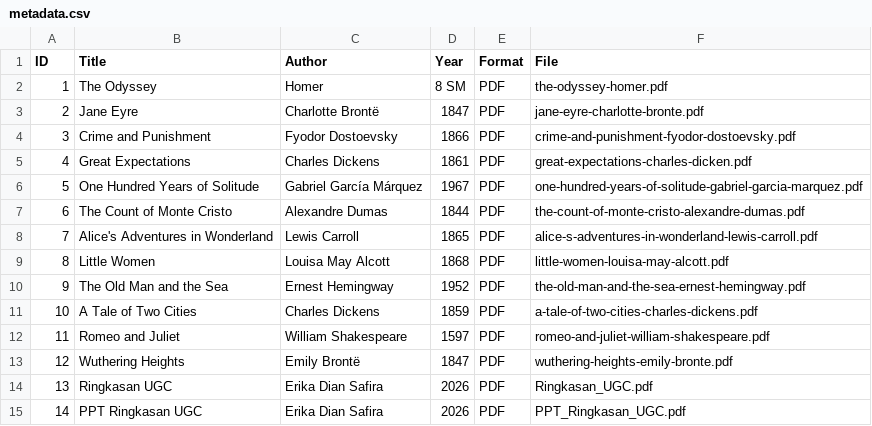
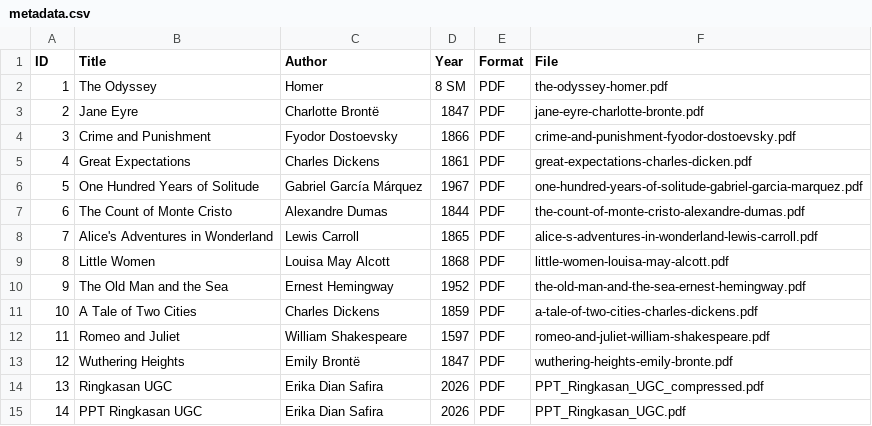
Before and after one commit to OnlyRaaa/perpustakaandigitaal, a CSV file: metadata/metadata.csv, drawn as a sheet.

Commit message:
Update metadata.csv

```diff
--- a/metadata/metadata.csv
+++ b/metadata/metadata.csv
@@ -13,3 +13,3 @@ ID,Title,Author,Year,Format,File
 12, Wuthering Heights, Emily Brontë, 1847, PDF, wuthering-heights-emily-bronte.pdf
-13, Ringkasan UGC, Erika Dian Safira, 2026, PDF, Ringkasan_UGC.pdf
+13, Ringkasan UGC, Erika Dian Safira, 2026, PDF, PPT_Ringkasan_UGC_compressed.pdf
 14, PPT Ringkasan UGC, Erika Dian Safira, 2026, PDF, PPT_Ringkasan_UGC.pdf
```
